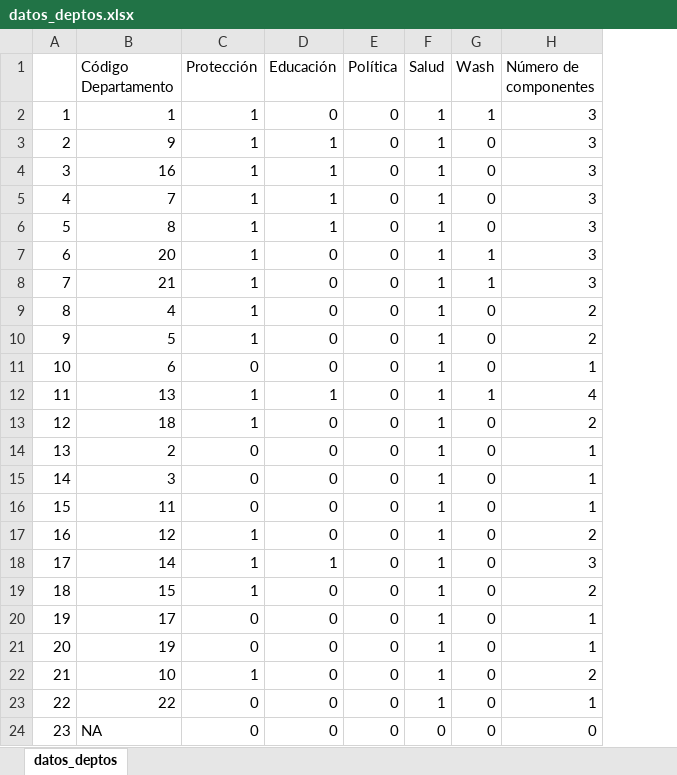
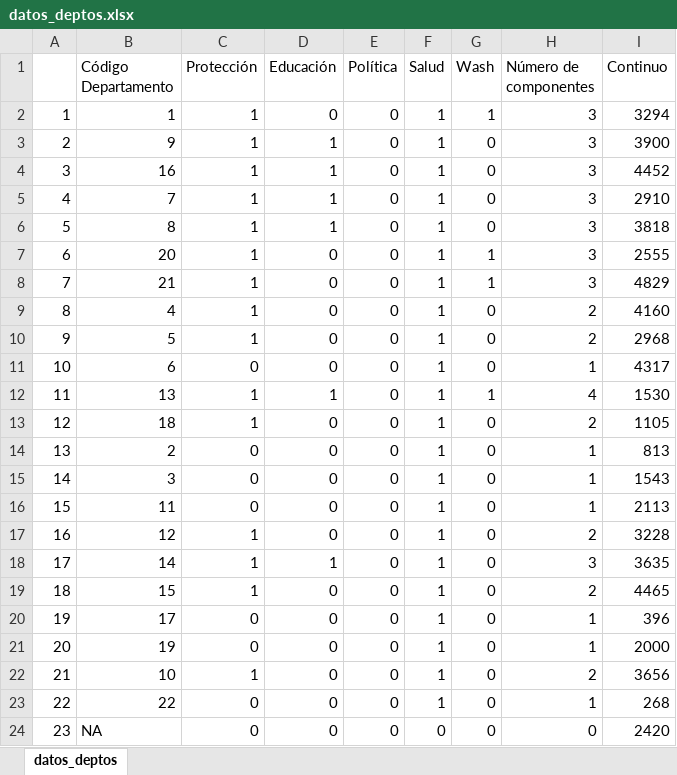
Before and after one commit to hugoallan9/ScriptsQgis, an Excel workbook: Datos_pruebas/datos_deptos.xlsx, sheet datos_deptos, drawn as a sheet; values as stored, in another font and other column widths than the file's, no borders; the diff names each change by its address in the sheet, - before the commit and + after, or states it on an @@ line.

```diff
--- a/Datos_pruebas/datos_deptos.xlsx (sheet datos_deptos)
+++ b/Datos_pruebas/datos_deptos.xlsx (sheet datos_deptos)
+column I (Continuo), rows 2-24: 3294 | 3900 | 4452 | 2910 | 3818 | 2555 | 4829 | 4160 | 2968 | 4317 | 1530 | 1105 | 813 | 1543 | 2113 | 3228 | 3635 | 4465 | 396 | 2000 | 3656 | 268 | 2420
```
Also changed, not shown: 4 other files.
